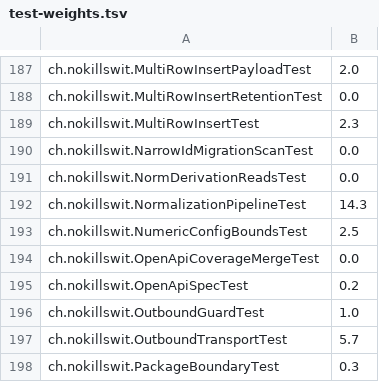
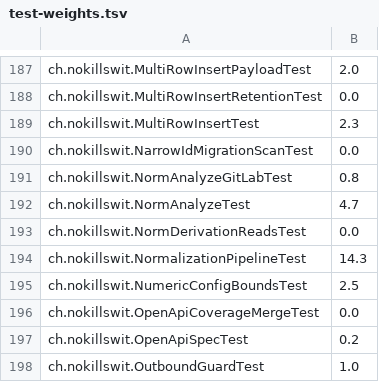
Before and after one commit to liveweird/flow, a TSV file: server/test-weights.tsv, drawn as a sheet; only a part is shown, gaps mark what is left out; the shorter side is filled out with more unchanged rows.

```diff
--- a/server/test-weights.tsv
+++ b/server/test-weights.tsv
@@ -190,2 +190,4 @@ ch.nokillswit.MultiRowInsertTest	2.3
 ch.nokillswit.NarrowIdMigrationScanTest	0.0
+ch.nokillswit.NormAnalyzeGitLabTest	0.8
+ch.nokillswit.NormAnalyzeTest	4.7
 ch.nokillswit.NormDerivationReadsTest	0.0
```
